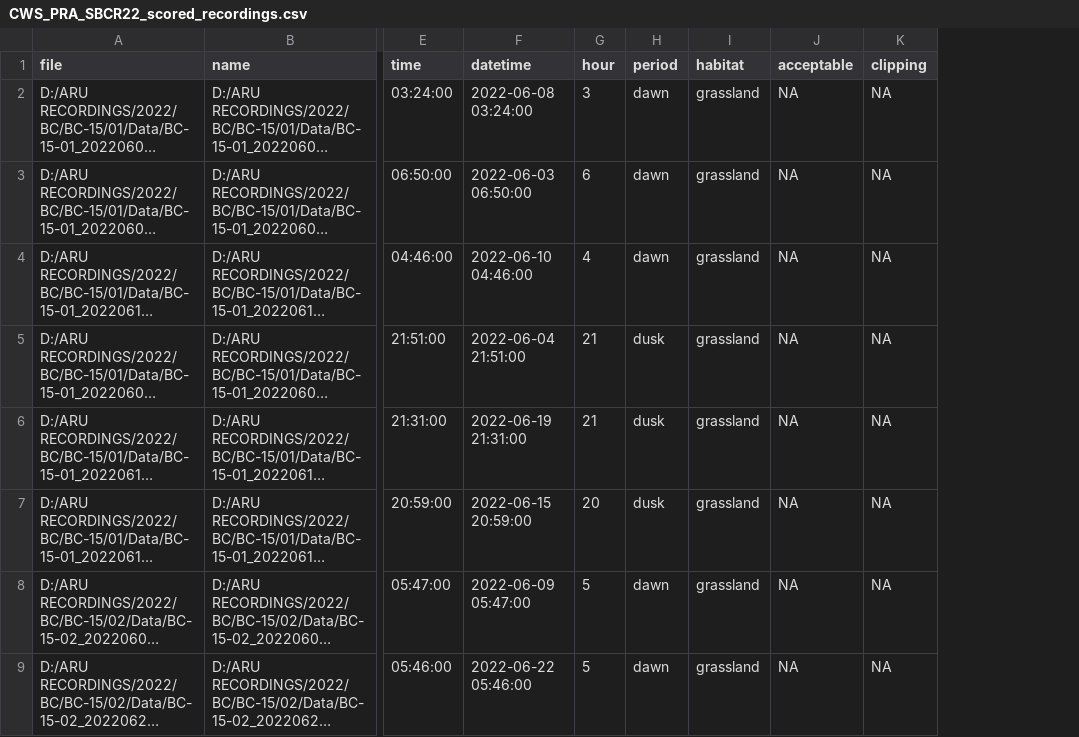
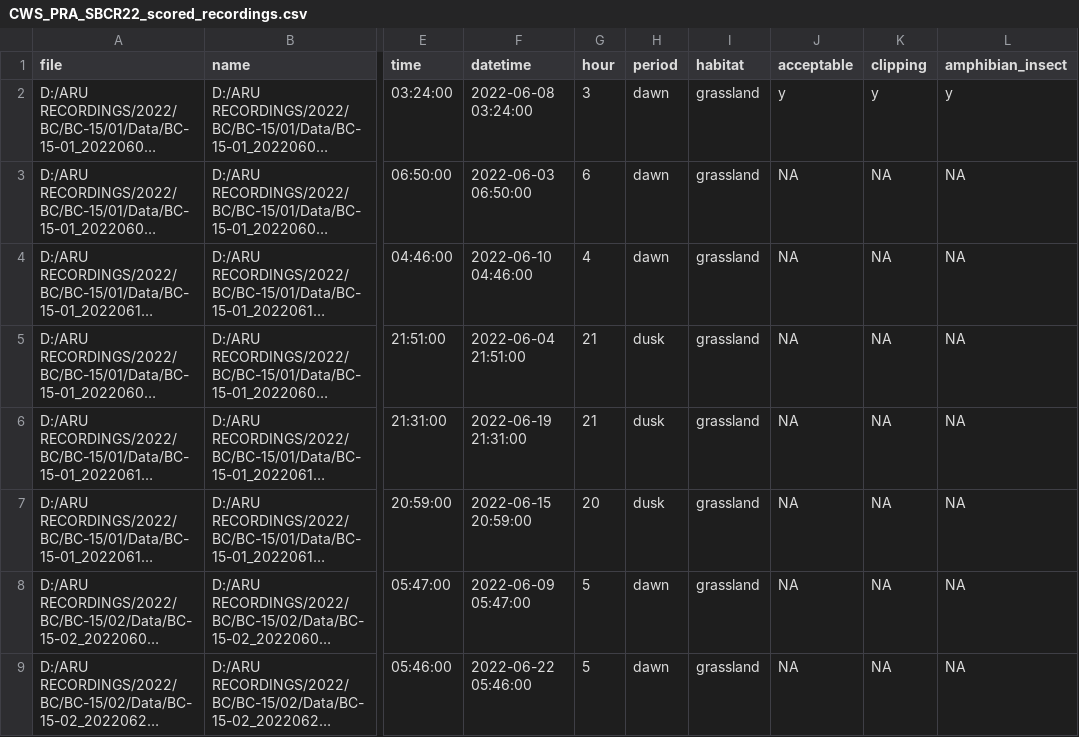
Before and after one commit to CWS-Prairie-MigBirds/ARU-noise-classifier, a CSV file: data/CWS_PRA_SBCR22_scored_recordings.csv, drawn as a sheet; only a part is shown, gaps mark what is left out; long unchanged cells end in …; the diff names each change by its address in the sheet, - before the commit and + after, or states it on an @@ line.

Commit message:
amphibian fix

```diff
--- a/data/CWS_PRA_SBCR22_scored_recordings.csv
+++ b/data/CWS_PRA_SBCR22_scored_recordings.csv
+column L (amphibian_insect), rows 2-9: y | NA | NA | NA | NA | NA | NA | NA
-J2 (acceptable): NA
+J2 (acceptable): y
-K2 (clipping): NA
+K2 (clipping): y
```
Also changed, not shown: 2 other files.
